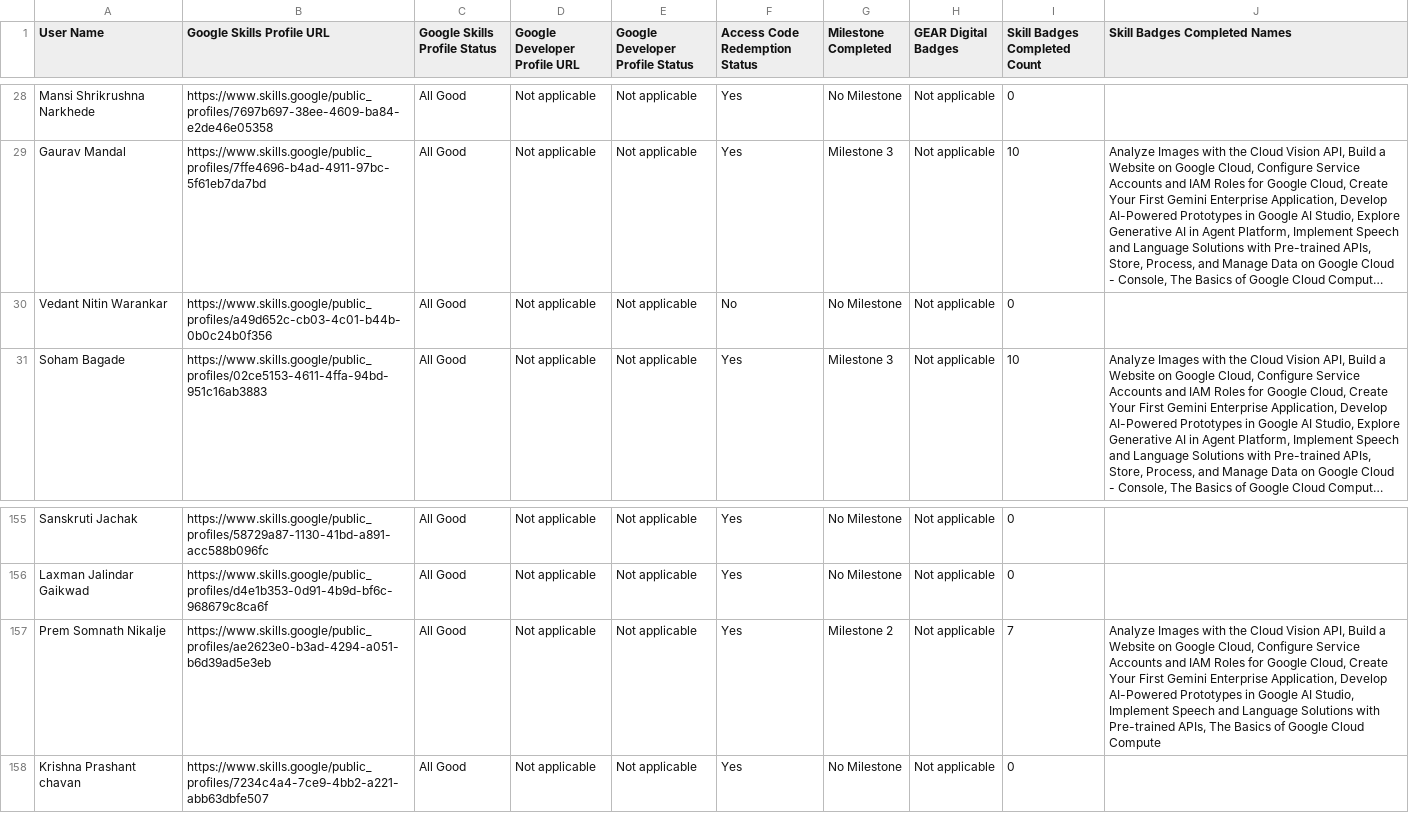
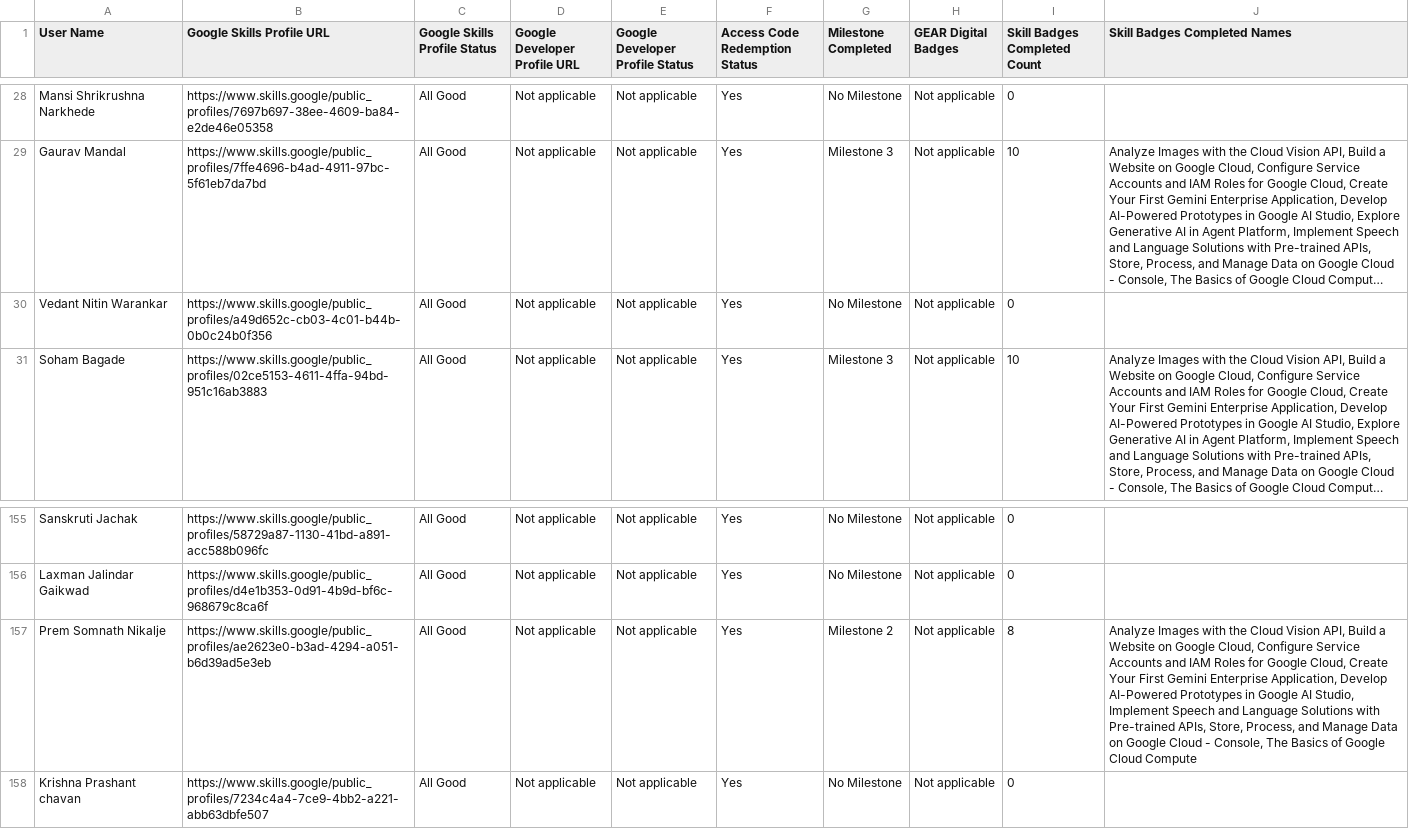
Before and after one commit to omkardbz123/Gclc-2026-tracker, a CSV file: data/data.csv, drawn as a sheet; only a part is shown, gaps mark what is left out; long unchanged cells end in …; the diff covers the shown part only; the diff names each change by its address in the sheet, - before the commit and + after, or states it on an @@ line.

Commit message:
Data update 2026-11-15 (238 participants)

```diff
--- a/data/data.csv
+++ b/data/data.csv
-F30 (Access Code Redemption Status): No
+F30 (Access Code Redemption Status): Yes
-I157 (Skill Badges Completed Count): 7
+I157 (Skill Badges Completed Count): 8
-J157 (Skill Badges Completed Names): …Pre-trained APIs, The Basics…
+J157 (Skill Badges Completed Names): …Pre-trained APIs, Store, Process, and Manage Data on Google Cloud - Console, The Basics…
```
Also changed, not shown: 18 edited cells elsewhere in this file, 2 other files.
